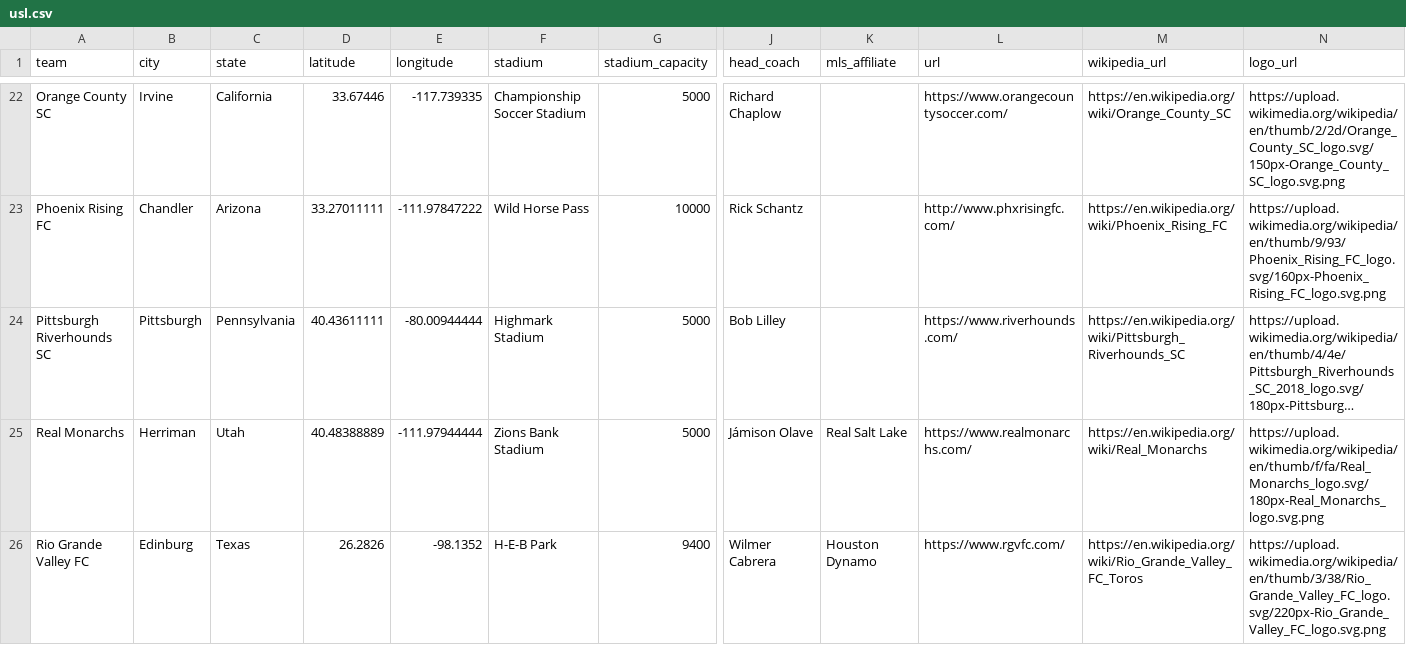
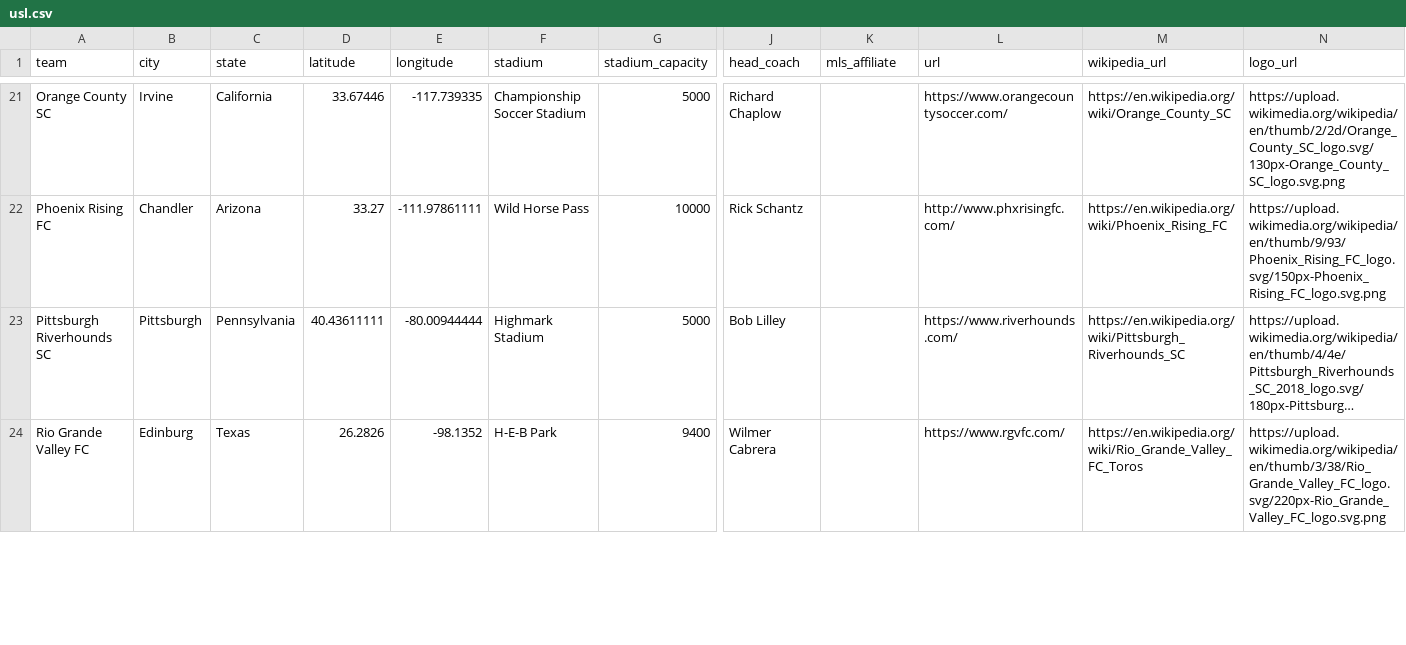
Before and after one commit to gavinr/usa-soccer, a CSV file: usl.csv, drawn as a sheet; only a part is shown, gaps mark what is left out; long unchanged cells end in …; removed rows and columns are numbered as before the commit, all else as after; rows hold the shown columns only; the diff covers the shown part only; the diff names each change by its address in the sheet, - before the commit and + after, or states it on an @@ line.

```diff
--- a/usl.csv
+++ b/usl.csv
-N21 (logo_url): https://upload.wikimedia.org/wikipedia/en/thumb/2/2d/Orange_County_SC_logo.svg/150px-Orange_County_SC_logo.svg.png
+N21 (logo_url): https://upload.wikimedia.org/wikipedia/en/thumb/2/2d/Orange_County_SC_logo.svg/130px-Orange_County_SC_logo.svg.png
-D22 (latitude): 33.27011111
+D22 (latitude): 33.27
-E22 (longitude): -111.97847222
+E22 (longitude): -111.97861111
-N22 (logo_url): https://upload.wikimedia.org/wikipedia/en/thumb/9/93/Phoenix_Rising_FC_logo.svg/160px-Phoenix_Rising_FC_logo.svg.png
+N22 (logo_url): https://upload.wikimedia.org/wikipedia/en/thumb/9/93/Phoenix_Rising_FC_logo.svg/150px-Phoenix_Rising_FC_logo.svg.png
-row 25: Real Monarchs | Herriman | Utah | 40.48388889 | -111.97944444 | Zions Bank Stadium | 5000 | Jámison Olave | Real Salt Lake | https://www.realmonarchs.com/ | https://en.wikipedia.org/wiki/Real_Monarchs | https://upload.wikimedia.org/wikipedia/en/thumb/f/fa/Real_Monarchs_logo.svg/180px-Real_Monarchs_logo.svg.png
-K24 (mls_affiliate): Houston Dynamo
+K24 (mls_affiliate): (empty)
```
Also changed, not shown: 2 added rows, 5 removed rows and 32 edited cells elsewhere in this file, mls.csv, nwsl.csv, 2 other files.
